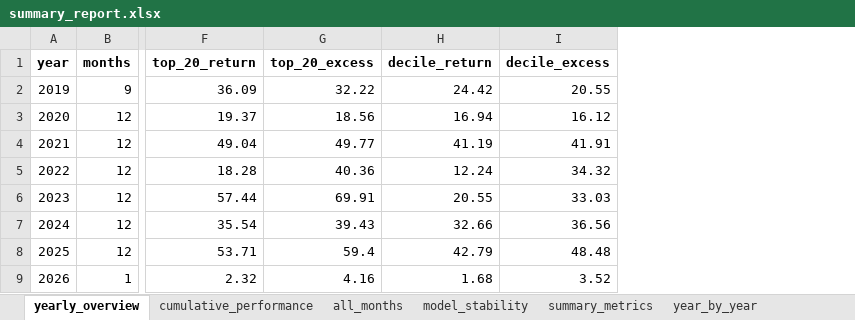
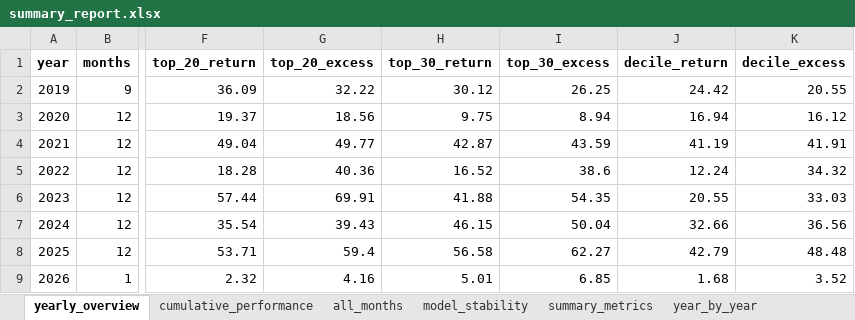
Before and after one commit to yaron20000/value_analyze, an Excel workbook: results/reports/summary_report.xlsx, sheet yearly_overview, drawn as a sheet; only a part is shown, gaps mark what is left out; values as stored, in another font and other column widths than the file's, no borders; the diff names each change by its address in the sheet, - before the commit and + after, or states it on an @@ line.

```diff
--- a/results/reports/summary_report.xlsx (sheet yearly_overview)
+++ b/results/reports/summary_report.xlsx (sheet yearly_overview)
+column H (top_30_return), rows 2-9: 30.12 | 9.75 | 42.87 | 16.52 | 41.88 | 46.15 | 56.58 | 5.01
+column I (top_30_excess), rows 2-9: 26.25 | 8.94 | 43.59 | 38.6 | 54.35 | 50.04 | 62.27 | 6.85
```
Also changed, not shown: sheet summary_metrics, sheet cumulative_performance, sheet year_by_year, sheet all_months, results/reports/year_2020_report.xlsx, results/reports/year_2021_report.xlsx, 7 other files.
